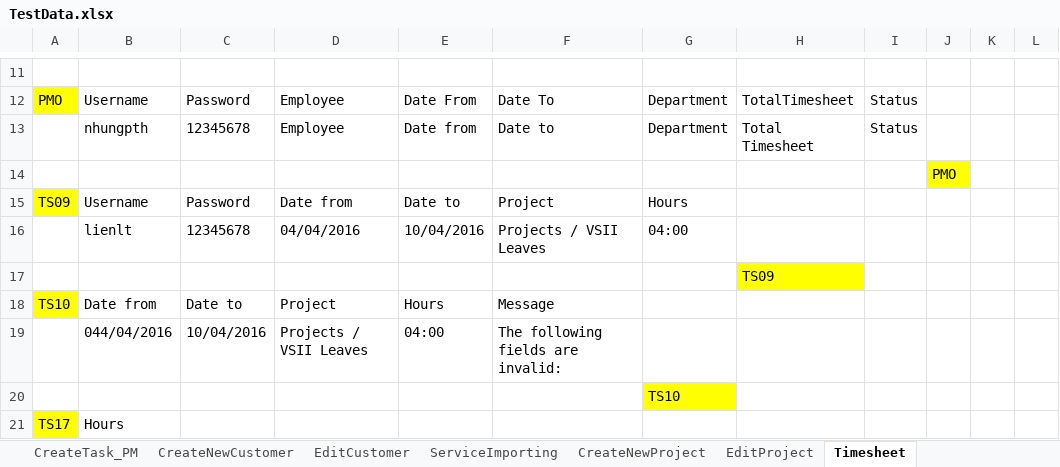
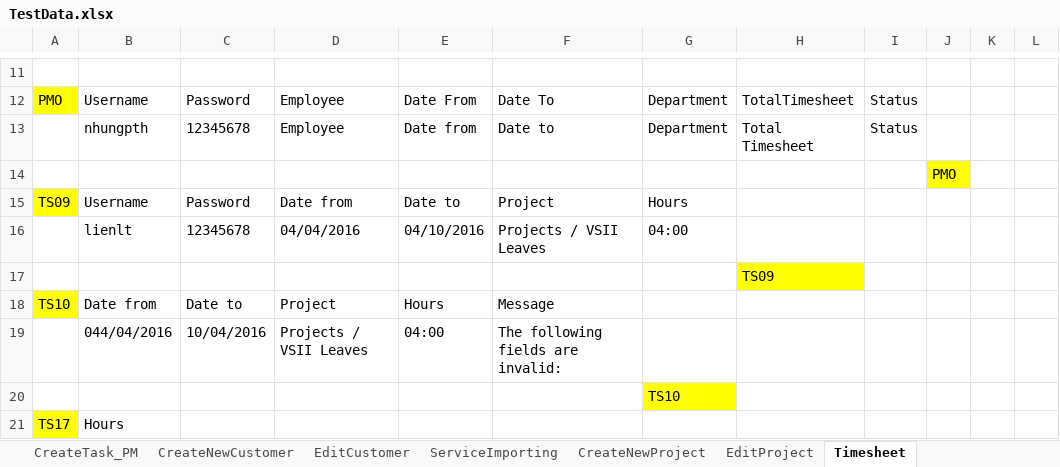
Before and after one commit to trangnguyenvsi/SeleniumPractice, an Excel workbook: data/TestData.xlsx, sheet Timesheet, drawn as a sheet; only a part is shown, gaps mark what is left out; values as stored, in another font and other column widths than the file's, no borders; the diff names each change by its address in the sheet, - before the commit and + after, or states it on an @@ line.

```diff
--- a/data/TestData.xlsx (sheet Timesheet)
+++ b/data/TestData.xlsx (sheet Timesheet)
-E16: 10/04/2016
+E16: 04/10/2016
```
Also changed, not shown: 3 other files.
